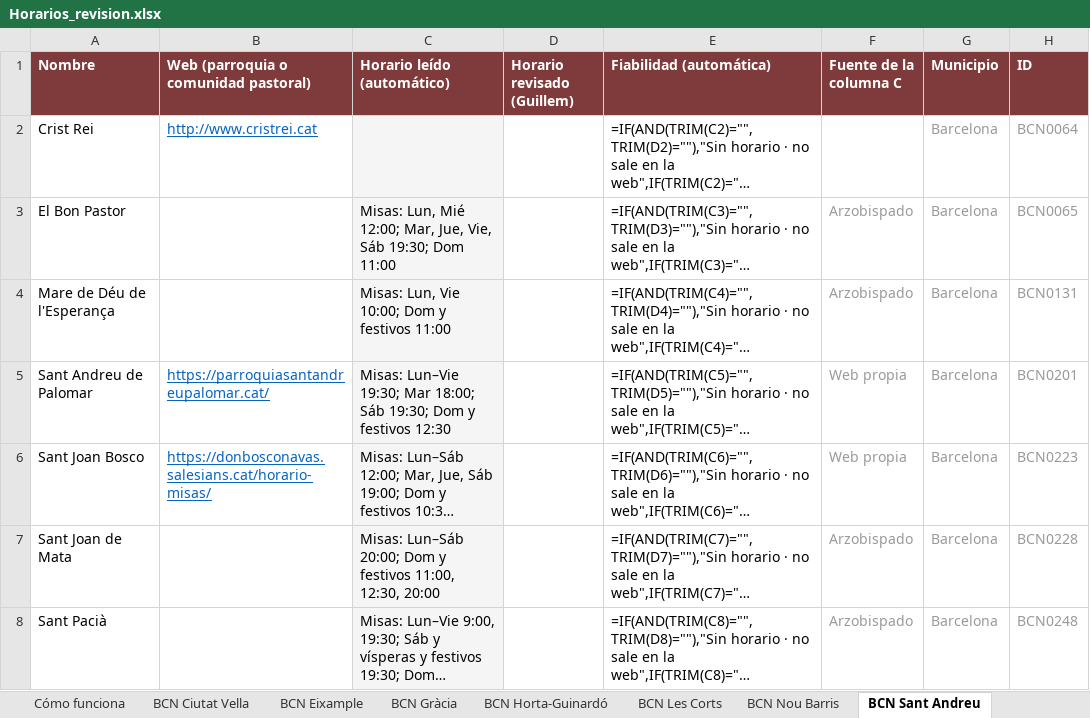
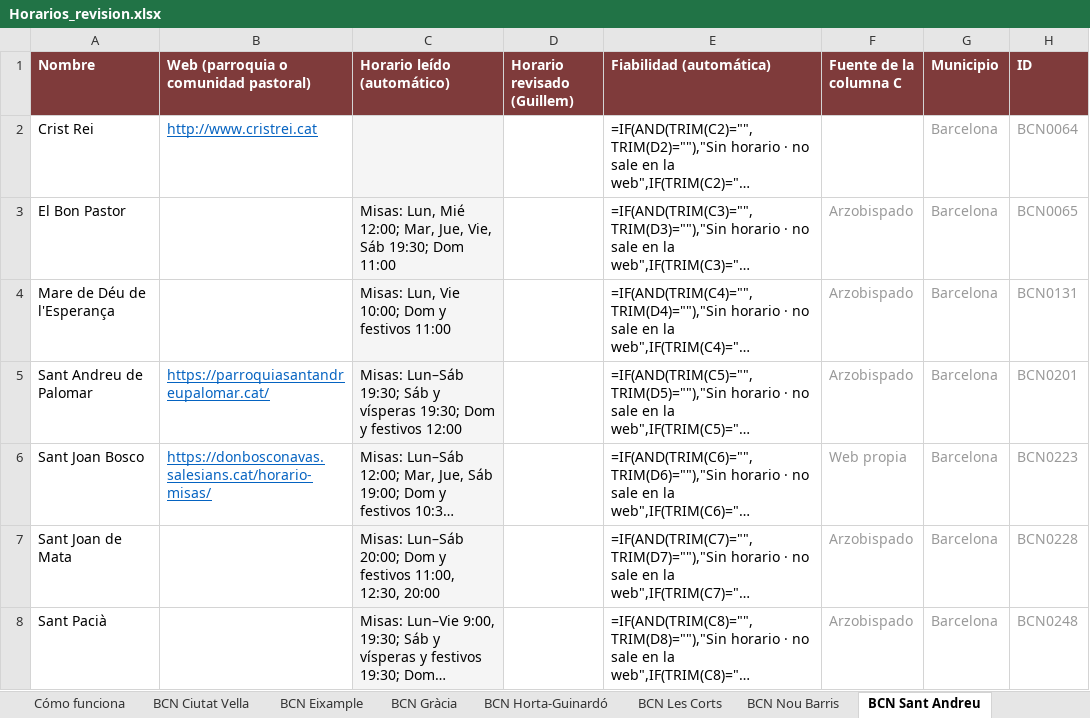
Before and after one commit to gardidribas-hue/misas-barcelona, an Excel workbook: data/horarios/Horarios_revision.xlsx, sheet BCN Sant Andreu, drawn as a sheet; only a part is shown; long unchanged cells end in …; values as stored, in another font and other column widths than the file's, no borders; formulas without a stored value are shown as written; conditional formats not drawn; the diff names each change by its address in the sheet, - before the commit and + after, or states it on an @@ line.

```diff
--- a/data/horarios/Horarios_revision.xlsx (sheet BCN Sant Andreu)
+++ b/data/horarios/Horarios_revision.xlsx (sheet BCN Sant Andreu)
-C5 (Horario leído (automático)): Misas: Lun–Vie 19:30; Mar 18:00; Sáb 19:30; Dom y festivos 12:30
+C5 (Horario leído (automático)): Misas: Lun–Sáb 19:30; Sáb y vísperas 19:30; Dom y festivos 12:00
-F5 (Fuente de la columna C): Web propia
+F5 (Fuente de la columna C): Arzobispado
```
Also changed, not shown: sheet Otros municipios, sheet BCN Eixample, sheet BCN Sant Martí, sheet Basílicas, sheet BCN Ciutat Vella, sheet Santuarios, 3 more sheets, 1 other file.
